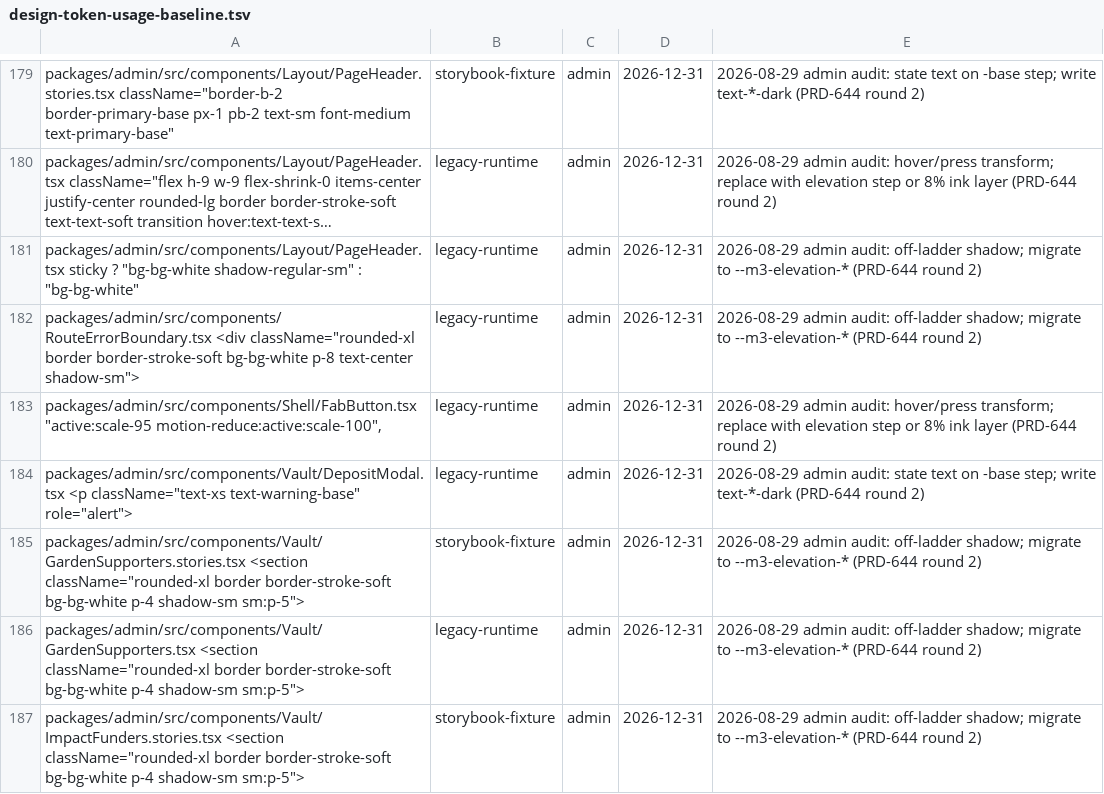
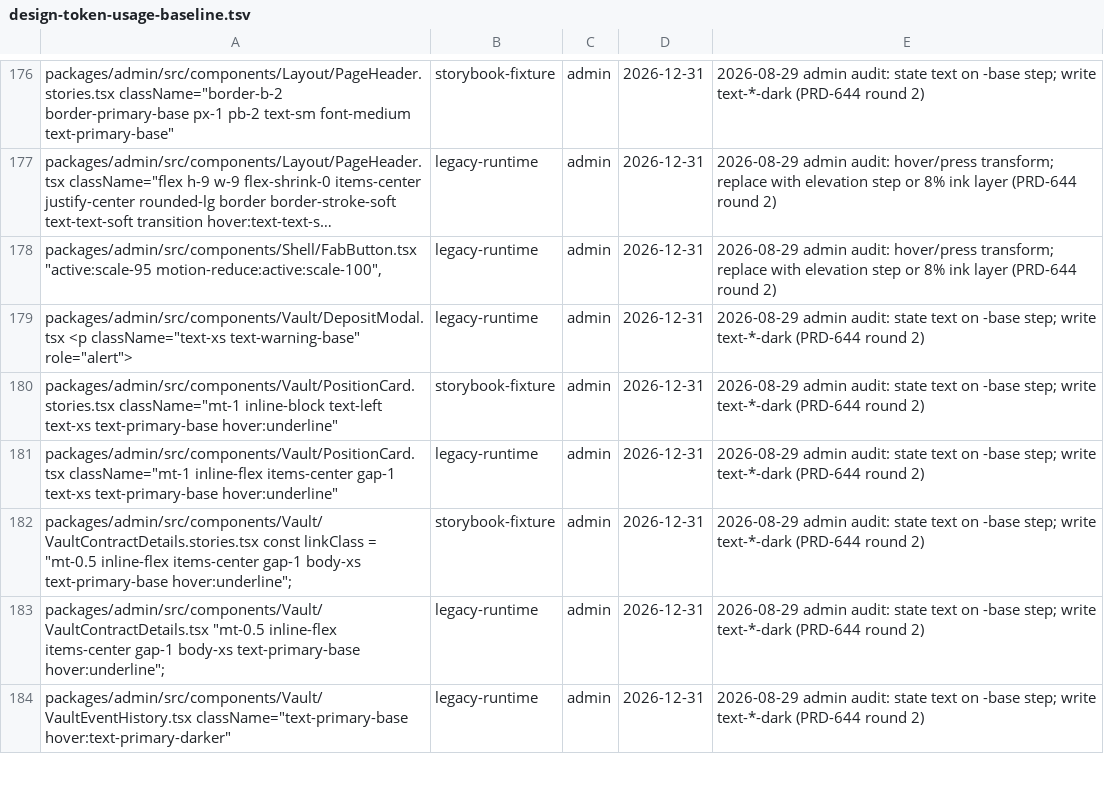
Before and after one commit to greenpill-dev-guild/green-goods, a TSV file: scripts/data/design-token-usage-baseline.tsv, drawn as a sheet; only a part is shown, gaps mark what is left out; the shorter side is filled out with more unchanged rows; long unchanged cells end in …; the diff covers the shown part only; the diff names each change by its address in the sheet, - before the commit and + after, or states it on an @@ line.

```diff
--- a/scripts/data/design-token-usage-baseline.tsv
+++ b/scripts/data/design-token-usage-baseline.tsv
-row 181: packages/admin/src/components/Layout/PageHeader.tsx sticky ? "bg-bg-white shadow-regular-sm" : "bg-bg-white" | legacy-runtime | admin | 2026-12-31 | 2026-08-29 admin audit: off-ladder shadow; migrate to --m3-elevation-* (PRD-644 round 2)
-row 182: packages/admin/src/components/RouteErrorBoundary.tsx <div className="rounded-xl border border-stroke-soft bg-bg-white p-8 text-center shadow-sm"> | legacy-runtime | admin | 2026-12-31 | 2026-08-29 admin audit: off-ladder shadow; migrate to --m3-elevation-* (PRD-644 round 2)
-row 185: packages/admin/src/components/Vault/GardenSupporters.stories.tsx <section className="rounded-xl border border-stroke-soft bg-bg-white p-4 shadow-sm sm:p-5"> | storybook-fixture | admin | 2026-12-31 | 2026-08-29 admin audit: off-ladder shadow; migrate to --m3-elevation-* (PRD-644 round 2)
-row 186: packages/admin/src/components/Vault/GardenSupporters.tsx <section className="rounded-xl border border-stroke-soft bg-bg-white p-4 shadow-sm sm:p-5"> | legacy-runtime | admin | 2026-12-31 | 2026-08-29 admin audit: off-ladder shadow; migrate to --m3-elevation-* (PRD-644 round 2)
-row 187: packages/admin/src/components/Vault/ImpactFunders.stories.tsx <section className="rounded-xl border border-stroke-soft bg-bg-white p-4 shadow-sm sm:p-5"> | storybook-fixture | admin | 2026-12-31 | 2026-08-29 admin audit: off-ladder shadow; migrate to --m3-elevation-* (PRD-644 round 2)
```
Also changed, not shown: 6 removed rows elsewhere in this file, 13 other files.
